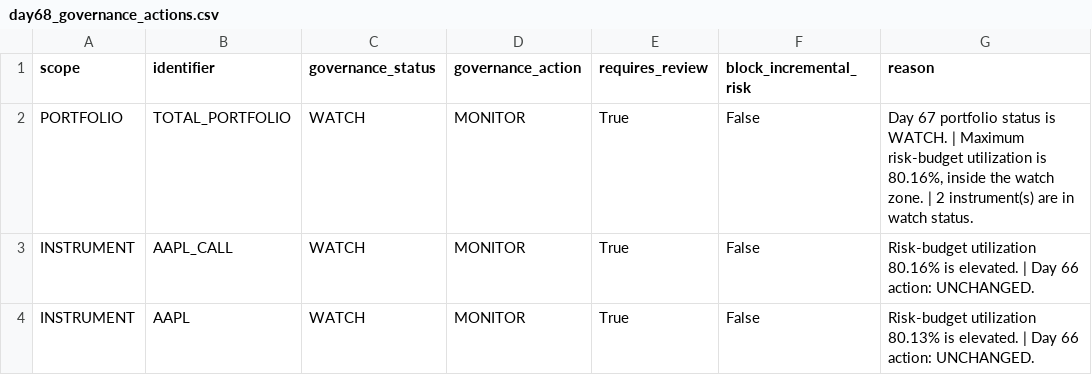
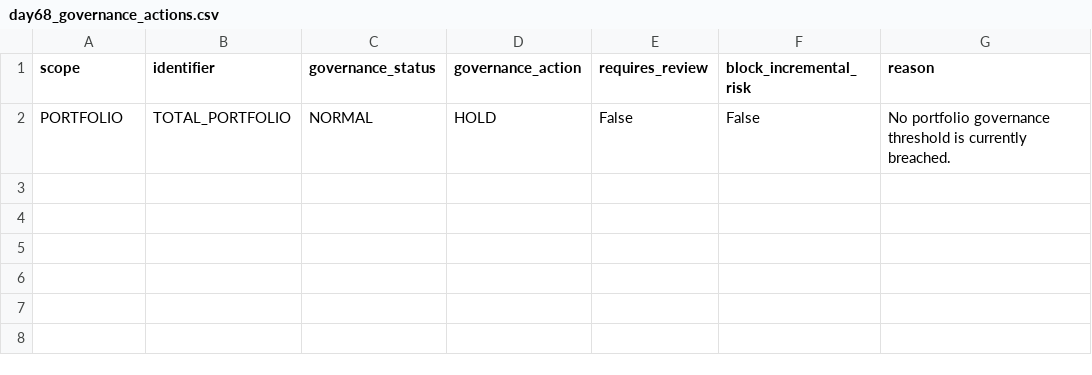
Before and after one commit to Agunp1/AI-Financial-Analyst, a CSV file: day68_governance_actions.csv, drawn as a sheet.

```diff
--- a/day68_governance_actions.csv
+++ b/day68_governance_actions.csv
@@ -1,4 +1,2 @@
 scope,identifier,governance_status,governance_action,requires_review,block_incremental_risk,reason
-PORTFOLIO,TOTAL_PORTFOLIO,WATCH,MONITOR,True,False,"Day 67 portfolio status is WATCH. | Maximum risk-budget utilization is 80.16%, inside the watch zone. | 2 instrument(s) are in watch status."
-INSTRUMENT,AAPL_CALL,WATCH,MONITOR,True,False,Risk-budget utilization 80.16% is elevated. | Day 66 action: UNCHANGED.
-INSTRUMENT,AAPL,WATCH,MONITOR,True,False,Risk-budget utilization 80.13% is elevated. | Day 66 action: UNCHANGED.
+PORTFOLIO,TOTAL_PORTFOLIO,NORMAL,HOLD,False,False,No portfolio governance threshold is currently breached.
```
Also changed, not shown: day67_risk_alerts.csv, day69_proposed_positions.csv, 27 other files.
